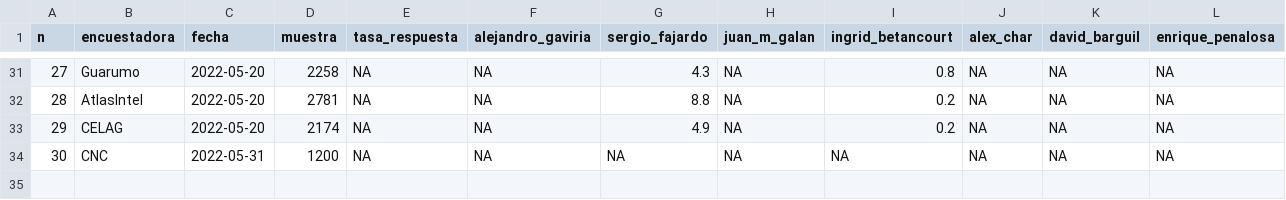
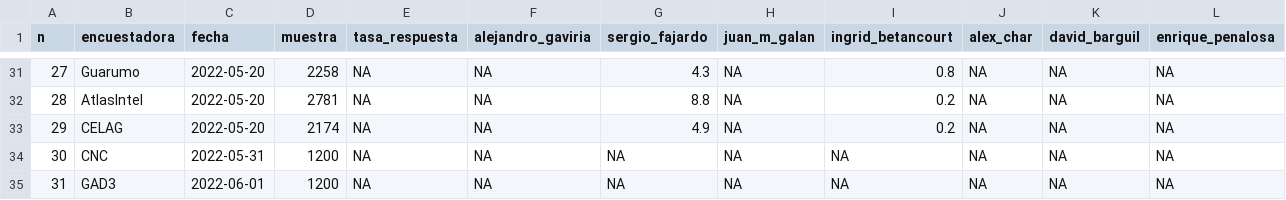
Before and after one commit to nelsonamayad/Elecciones-presidenciales-2022, a CSV file: Encuestas 2022/encuestas_2022.csv, drawn as a sheet; only a part is shown, gaps mark what is left out; rows hold the shown columns only; the diff names each change by its address in the sheet, - before the commit and + after, or states it on an @@ line.

Commit message:
Update encuestas_2022.csv

```diff
--- a/Encuestas 2022/encuestas_2022.csv
+++ b/Encuestas 2022/encuestas_2022.csv
+row 35: 31 | GAD3 | 2022-06-01 | 1200 | NA | NA | NA | NA | NA | NA | NA | NA
```
